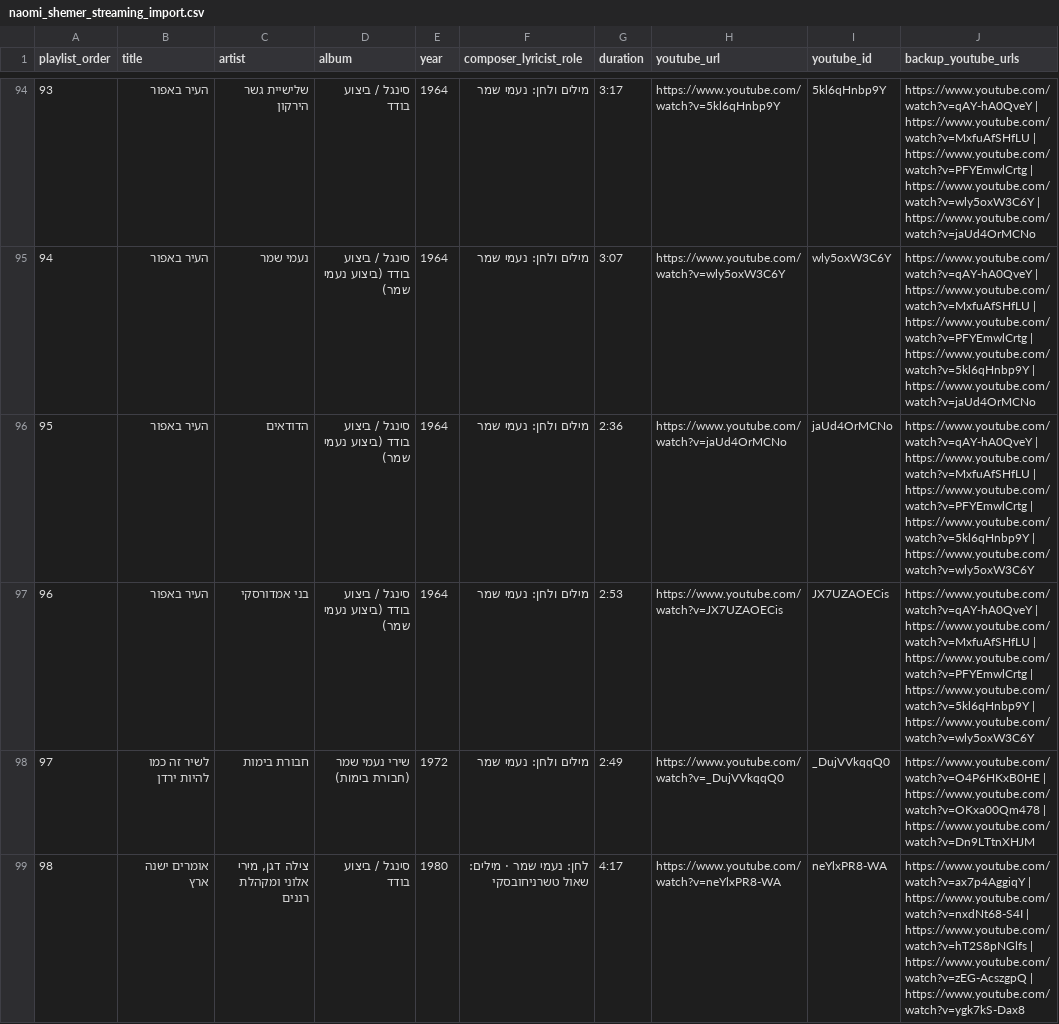
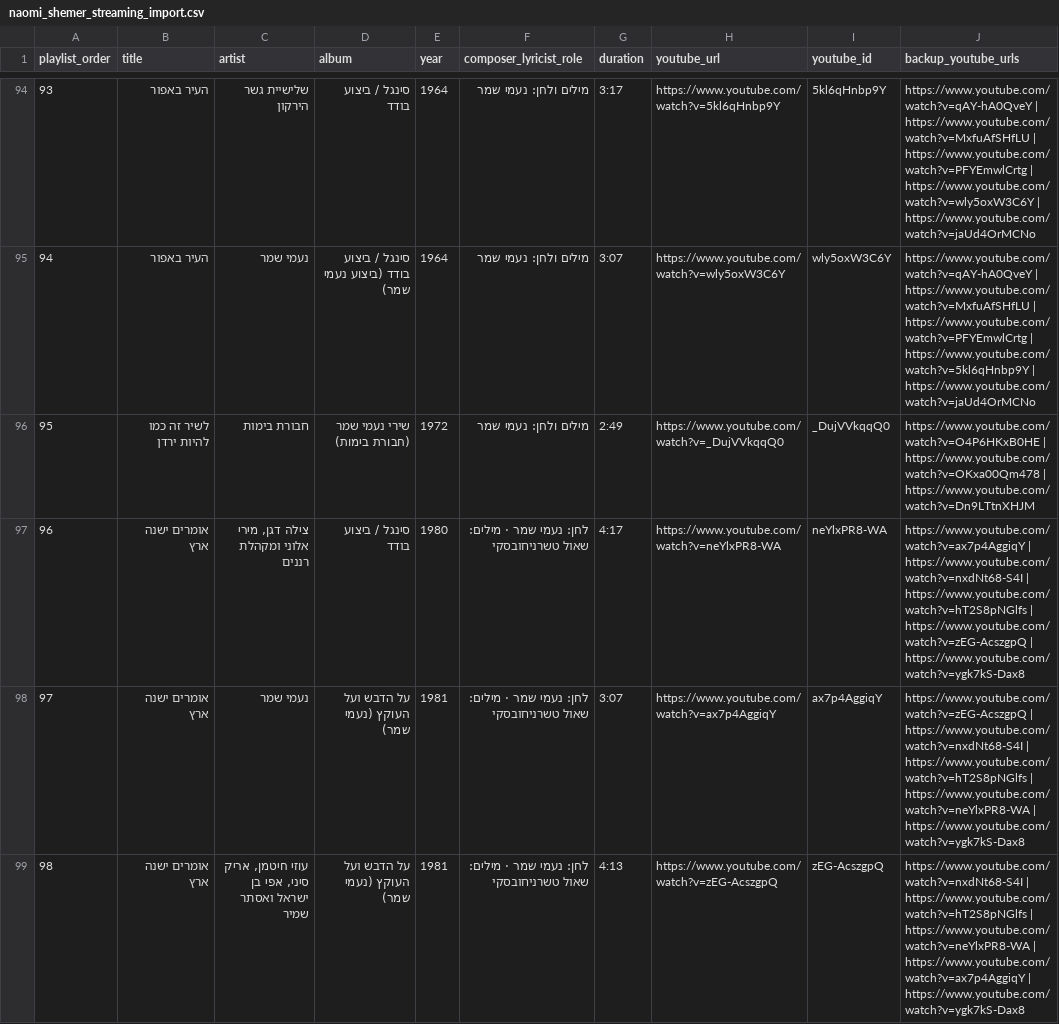
Before and after one commit to DMTsurel/naomi-shemer-playlist, a CSV file: naomi_shemer_streaming_import.csv, drawn as a sheet; only a part is shown, gaps mark what is left out; the shorter side is filled out with more unchanged rows; removed rows and columns are numbered as before the commit, all else as after; the diff covers the shown part only; the diff names each change by its address in the sheet, - before the commit and + after, or states it on an @@ line.

Commit message:
Remove HaDudaim and Benny Amdursky versions of HaIr BeAfor from main playlist

```diff
--- a/naomi_shemer_streaming_import.csv
+++ b/naomi_shemer_streaming_import.csv
-row 96: 95 | העיר באפור | הדודאים | סינגל / ביצוע בודד (ביצוע נעמי שמר) | 1964 | מילים ולחן: נעמי שמר | 2:36 | https://www.youtube.com/watch?v=jaUd4OrMCNo | jaUd4OrMCNo | https://www.youtube.com/watch?v=qAY-hA0QveY | https://www.youtube.com/watch?v=MxfuAfSHfLU | https://www.youtube.com/watch?v=PFYEmwlCrtg | https://www.youtube.com/watch?v=5kl6qHnbp9Y | https://www.youtube.com/watch?v=wly5oxW3C6Y
-row 97: 96 | העיר באפור | בני אמדורסקי | סינגל / ביצוע בודד (ביצוע נעמי שמר) | 1964 | מילים ולחן: נעמי שמר | 2:53 | https://www.youtube.com/watch?v=JX7UZAOECis | JX7UZAOECis | https://www.youtube.com/watch?v=qAY-hA0QveY | https://www.youtube.com/watch?v=MxfuAfSHfLU | https://www.youtube.com/watch?v=PFYEmwlCrtg | https://www.youtube.com/watch?v=5kl6qHnbp9Y | https://www.youtube.com/watch?v=wly5oxW3C6Y
@@ column A (playlist_order) renumbered from row 96 down @@
```
Also changed, not shown: 1 edited cell elsewhere in this file, 8 other files.
